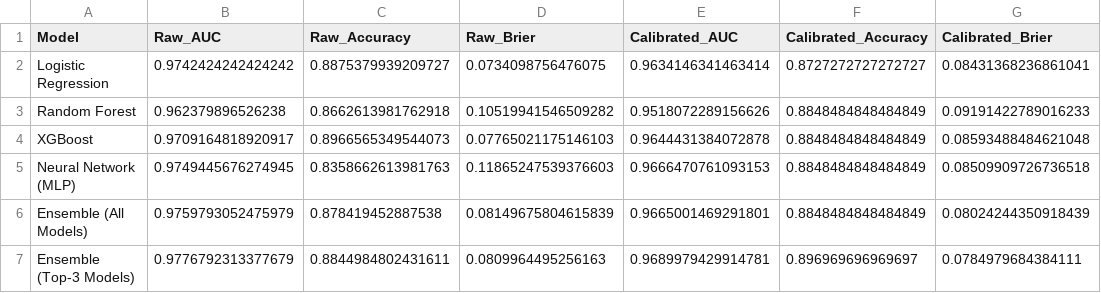
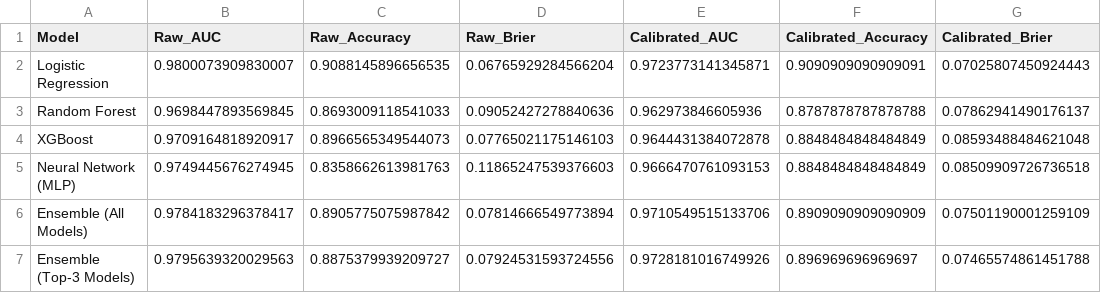
Before and after one commit to Ronisnotasianfr/ColoGrowth-ML, a CSV file: results/external_validation_results.csv, drawn as a sheet.

Commit message:
regenerate all results with leakage-fixed pipeline + fix pandas DataFrame dtype bugs in survival/complete_analysis for merged cohorts

```diff
--- a/results/external_validation_results.csv
+++ b/results/external_validation_results.csv
@@ -1,7 +1,7 @@
 Model,Raw_AUC,Raw_Accuracy,Raw_Brier,Calibrated_AUC,Calibrated_Accuracy,Calibrated_Brier
-Logistic Regression,0.9742424242424242,0.8875379939209727,0.0734098756476075,0.9634146341463414,0.8727272727272727,0.08431368236861041
-Random Forest,0.962379896526238,0.8662613981762918,0.10519941546509282,0.9518072289156626,0.8848484848484849,0.09191422789016233
+Logistic Regression,0.9800073909830007,0.9088145896656535,0.06765929284566204,0.9723773141345871,0.9090909090909091,0.07025807450924443
+Random Forest,0.9698447893569845,0.8693009118541033,0.09052427278840636,0.962973846605936,0.8787878787878788,0.07862941490176137
 XGBoost,0.9709164818920917,0.8966565349544073,0.07765021175146103,0.9644431384072878,0.8848484848484849,0.08593488484621048
 Neural Network (MLP),0.9749445676274945,0.8358662613981763,0.11865247539376603,0.9666470761093153,0.8848484848484849,0.08509909726736518
-Ensemble (All Models),0.9759793052475979,0.878419452887538,0.08149675804615839,0.9665001469291801,0.8848484848484849,0.08024244350918439
-Ensemble (Top-3 Models),0.9776792313377679,0.8844984802431611,0.0809964495256163,0.9689979429914781,0.896969696969697,0.0784979684384111
+Ensemble (All Models),0.9784183296378417,0.8905775075987842,0.07814666549773894,0.9710549515133706,0.8909090909090909,0.07501190001259109
+Ensemble (Top-3 Models),0.9795639320029563,0.8875379939209727,0.07924531593724556,0.9728181016749926,0.896969696969697,0.07465574861451788
```
Also changed, not shown: results/calibration_benchmark.csv, results/clinical_utility_nnt.csv, 19 other files.
